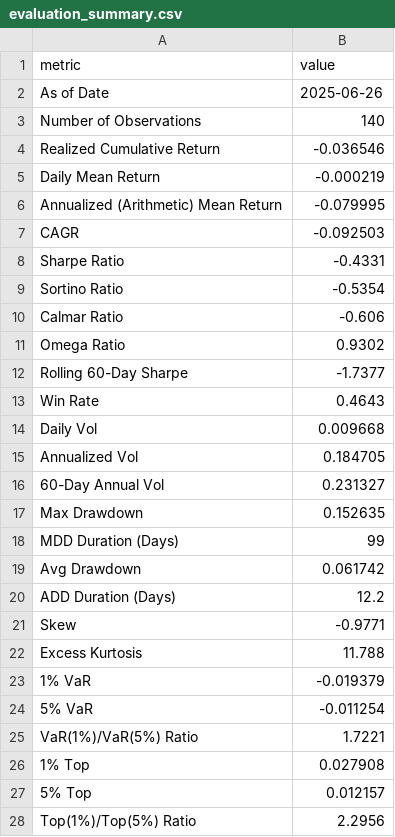
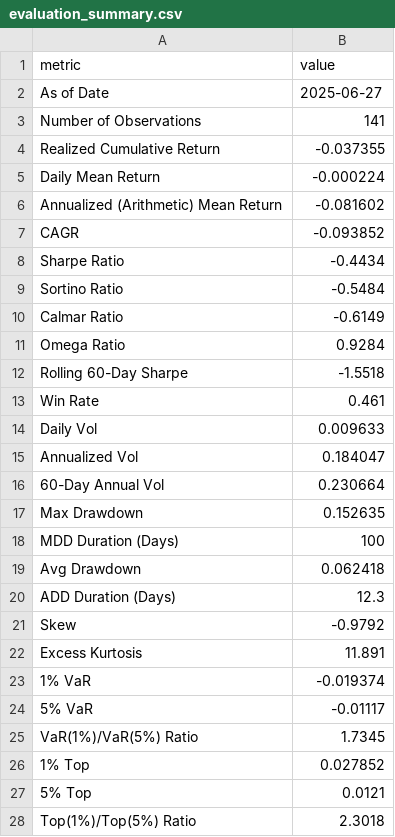
Before and after one commit to sehunkeem/quant-strat-live-performance, a CSV file: metrics/evaluation_summary.csv, drawn as a sheet; only a part is shown; the diff covers the shown part only.

```diff
--- a/metrics/evaluation_summary.csv
+++ b/metrics/evaluation_summary.csv
@@ -1,28 +1,28 @@
 metric,value
-As of Date,2025-06-26
-Number of Observations,140
-Realized Cumulative Return,-0.036546
-Daily Mean Return,-0.000219
-Annualized (Arithmetic) Mean Return,-0.079995
-CAGR,-0.092503
-Sharpe Ratio,-0.4331
-Sortino Ratio,-0.5354
-Calmar Ratio,-0.606
-Omega Ratio,0.9302
-Rolling 60-Day Sharpe,-1.7377
-Win Rate,0.4643
-Daily Vol,0.009668
-Annualized Vol,0.184705
-60-Day Annual Vol,0.231327
+As of Date,2025-06-27
+Number of Observations,141
+Realized Cumulative Return,-0.037355
+Daily Mean Return,-0.000224
+Annualized (Arithmetic) Mean Return,-0.081602
+CAGR,-0.093852
+Sharpe Ratio,-0.4434
+Sortino Ratio,-0.5484
+Calmar Ratio,-0.6149
+Omega Ratio,0.9284
+Rolling 60-Day Sharpe,-1.5518
+Win Rate,0.461
+Daily Vol,0.009633
+Annualized Vol,0.184047
+60-Day Annual Vol,0.230664
 Max Drawdown,0.152635
-MDD Duration (Days),99
-Avg Drawdown,0.061742
-ADD Duration (Days),12.2
-Skew,-0.9771
-Excess Kurtosis,11.788
-1% VaR,-0.019379
-5% VaR,-0.011254
-VaR(1%)/VaR(5%) Ratio,1.7221
-1% Top,0.027908
-5% Top,0.012157
-Top(1%)/Top(5%) Ratio,2.2956
+MDD Duration (Days),100
+Avg Drawdown,0.062418
+ADD Duration (Days),12.3
+Skew,-0.9792
+Excess Kurtosis,11.891
+1% VaR,-0.019374
+5% VaR,-0.01117
+VaR(1%)/VaR(5%) Ratio,1.7345
+1% Top,0.027852
+5% Top,0.0121
+Top(1%)/Top(5%) Ratio,2.3018
```
Also changed, not shown: 7 edited cells elsewhere in this file, 6 other files.
